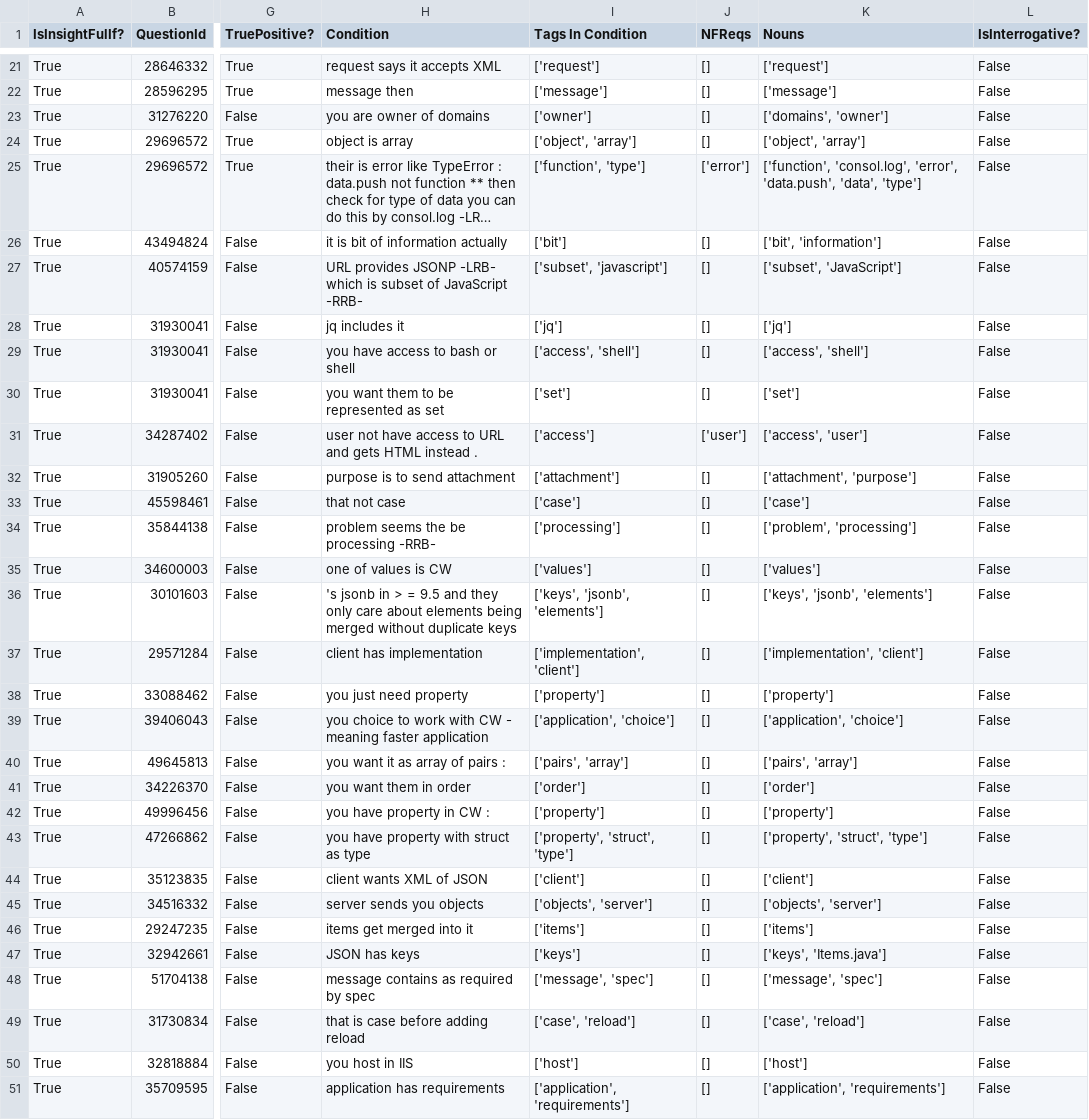
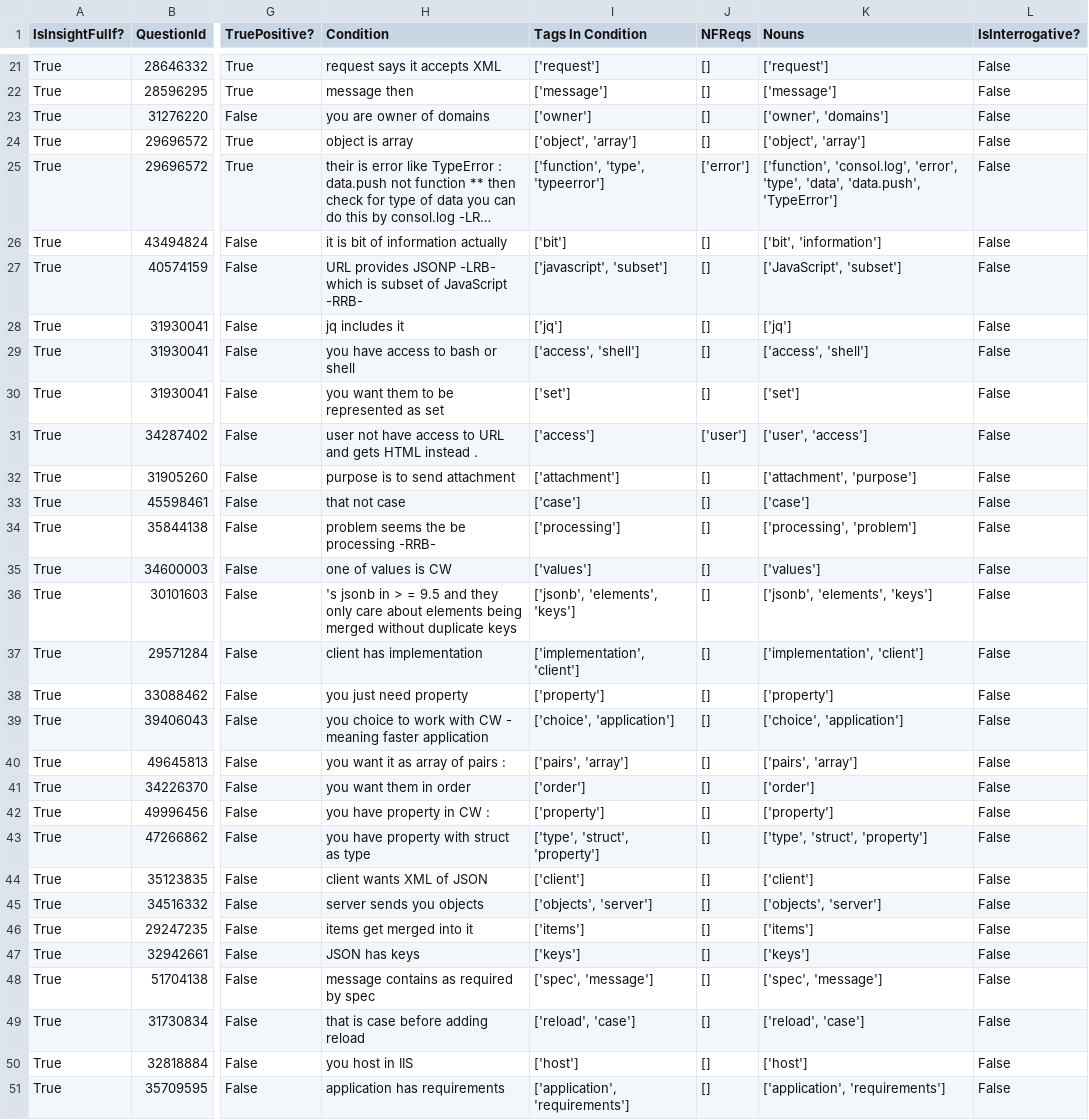
Before and after one commit to ualberta-smr/StackOverflowNavCues, a CSV file: benchmark/results/H1_H2_H3_H4_H5_H6_H7.csv, drawn as a sheet; only a part is shown, gaps mark what is left out; long unchanged cells end in …; the diff covers the shown part only; the diff names each change by its address in the sheet, - before the commit and + after, or states it on an @@ line.

```diff
--- a/benchmark/results/H1_H2_H3_H4_H5_H6_H7.csv
+++ b/benchmark/results/H1_H2_H3_H4_H5_H6_H7.csv
-K23 (Nouns): ['domains', 'owner']
+K23 (Nouns): ['owner', 'domains']
-I25 (Tags In Condition): ['function', 'type']
+I25 (Tags In Condition): ['function', 'type', 'typeerror']
-K25 (Nouns): …'consol.log', 'error', 'data.push', 'data', 'type']
+K25 (Nouns): …'consol.log', 'error', 'type', 'data', 'data.push', 'TypeError']
-I27 (Tags In Condition): ['subset', 'javascript']
+I27 (Tags In Condition): ['javascript', 'subset']
-K27 (Nouns): ['subset', 'JavaScript']
+K27 (Nouns): ['JavaScript', 'subset']
-K31 (Nouns): ['access', 'user']
+K31 (Nouns): ['user', 'access']
-K34 (Nouns): ['problem', 'processing']
+K34 (Nouns): ['processing', 'problem']
-I36 (Tags In Condition): ['keys', 'jsonb', 'elements']
+I36 (Tags In Condition): ['jsonb', 'elements', 'keys']
-K36 (Nouns): ['keys', 'jsonb', 'elements']
+K36 (Nouns): ['jsonb', 'elements', 'keys']
-I39 (Tags In Condition): ['application', 'choice']
+I39 (Tags In Condition): ['choice', 'application']
-K39 (Nouns): ['application', 'choice']
+K39 (Nouns): ['choice', 'application']
-I43 (Tags In Condition): ['property', 'struct', 'type']
+I43 (Tags In Condition): ['type', 'struct', 'property']
-K43 (Nouns): ['property', 'struct', 'type']
+K43 (Nouns): ['type', 'struct', 'property']
-K47 (Nouns): ['keys', 'Items.java']
+K47 (Nouns): ['keys']
-I48 (Tags In Condition): ['message', 'spec']
+I48 (Tags In Condition): ['spec', 'message']
-K48 (Nouns): ['message', 'spec']
+K48 (Nouns): ['spec', 'message']
-I49 (Tags In Condition): ['case', 'reload']
+I49 (Tags In Condition): ['reload', 'case']
-K49 (Nouns): ['case', 'reload']
+K49 (Nouns): ['reload', 'case']
```
Also changed, not shown: 1 added row, 1 removed row and 37 edited cells elsewhere in this file, benchmark/results/H1_H2_2.csv, benchmark/results/H1_H2_H3_H4_H5_H6.csv, 7 other files.
